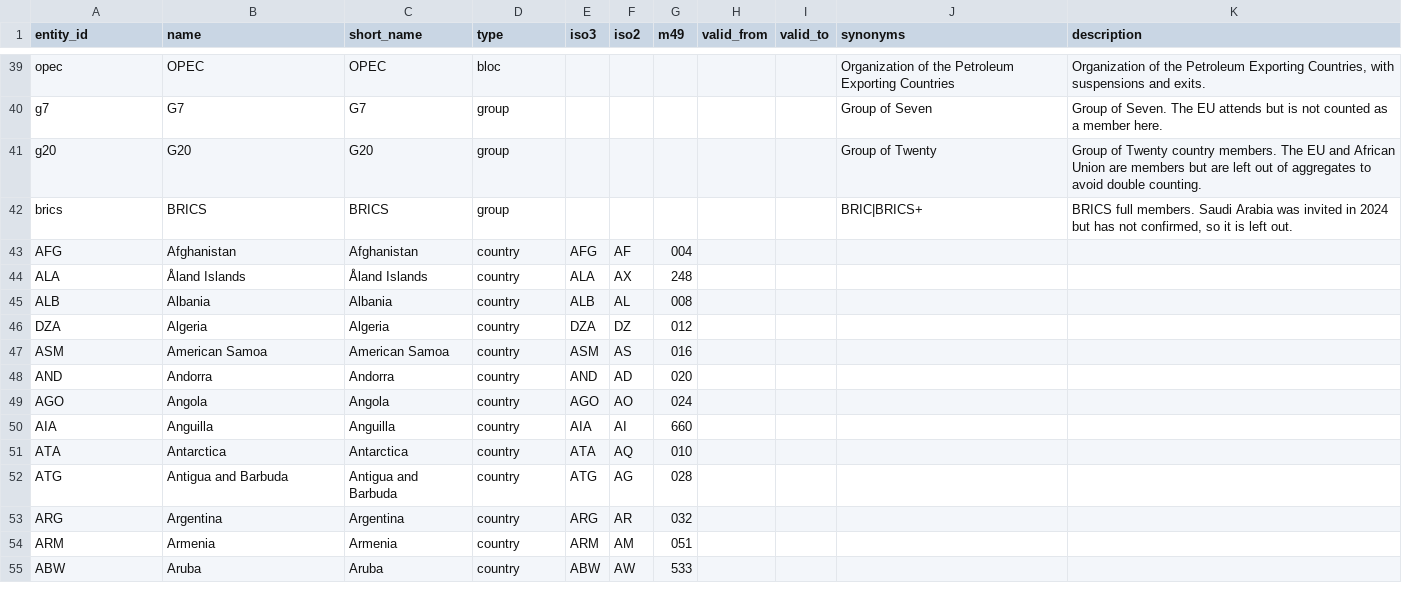
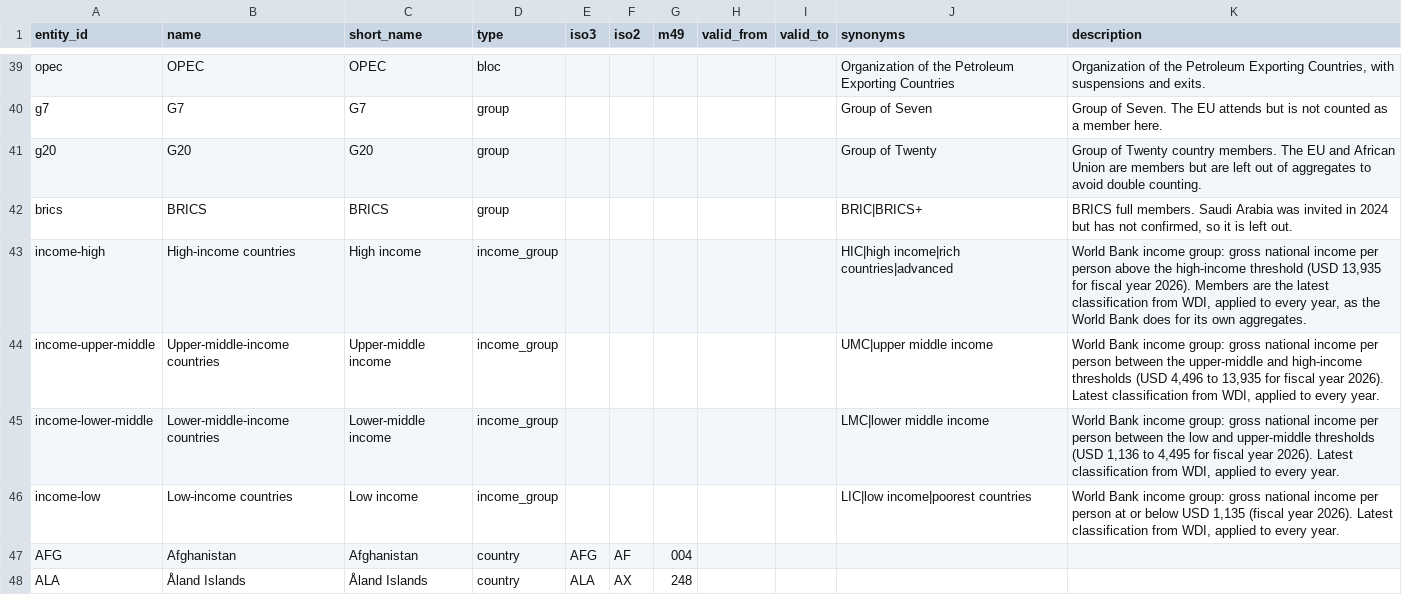
Before and after one commit to Nichevo/worldmodel, a CSV file: contract/worldmodel_contract/catalogues/entities.csv, drawn as a sheet; only a part is shown, gaps mark what is left out; the shorter side is filled out with more unchanged rows; the diff names each change by its address in the sheet, - before the commit and + after, or states it on an @@ line.

```diff
--- a/contract/worldmodel_contract/catalogues/entities.csv
+++ b/contract/worldmodel_contract/catalogues/entities.csv
+row 43: income-high | High-income countries | High income | income_group |  |  |  |  |  | HIC|high income|rich countries|advanced | World Bank income group: gross national income per person above the high-income threshold (USD 13,935 for fiscal year 2026). Members are the latest classification from WDI, applied to every year, as the World Bank does for its own aggregates.
+row 44: income-upper-middle | Upper-middle-income countries | Upper-middle income | income_group |  |  |  |  |  | UMC|upper middle income | World Bank income group: gross national income per person between the upper-middle and high-income thresholds (USD 4,496 to 13,935 for fiscal year 2026). Latest classification from WDI, applied to every year.
+row 45: income-lower-middle | Lower-middle-income countries | Lower-middle income | income_group |  |  |  |  |  | LMC|lower middle income | World Bank income group: gross national income per person between the low and upper-middle thresholds (USD 1,136 to 4,495 for fiscal year 2026). Latest classification from WDI, applied to every year.
+row 46: income-low | Low-income countries | Low income | income_group |  |  |  |  |  | LIC|low income|poorest countries | World Bank income group: gross national income per person at or below USD 1,135 (fiscal year 2026). Latest classification from WDI, applied to every year.
```
Also changed, not shown: contract/worldmodel_contract/catalogues/entity_codes.csv, 43 other files.
